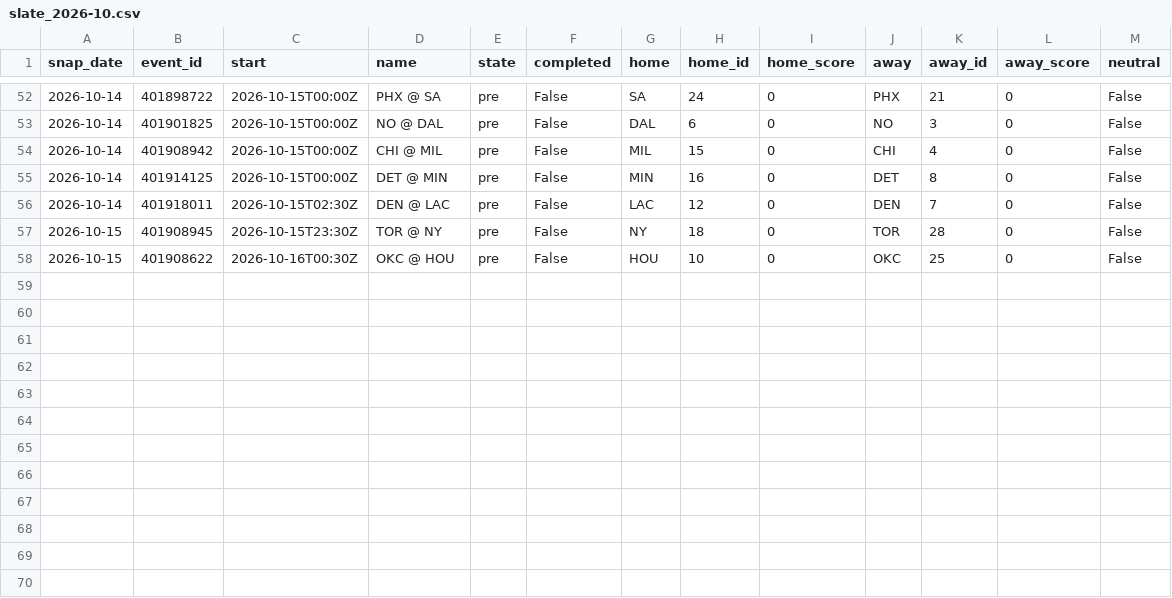
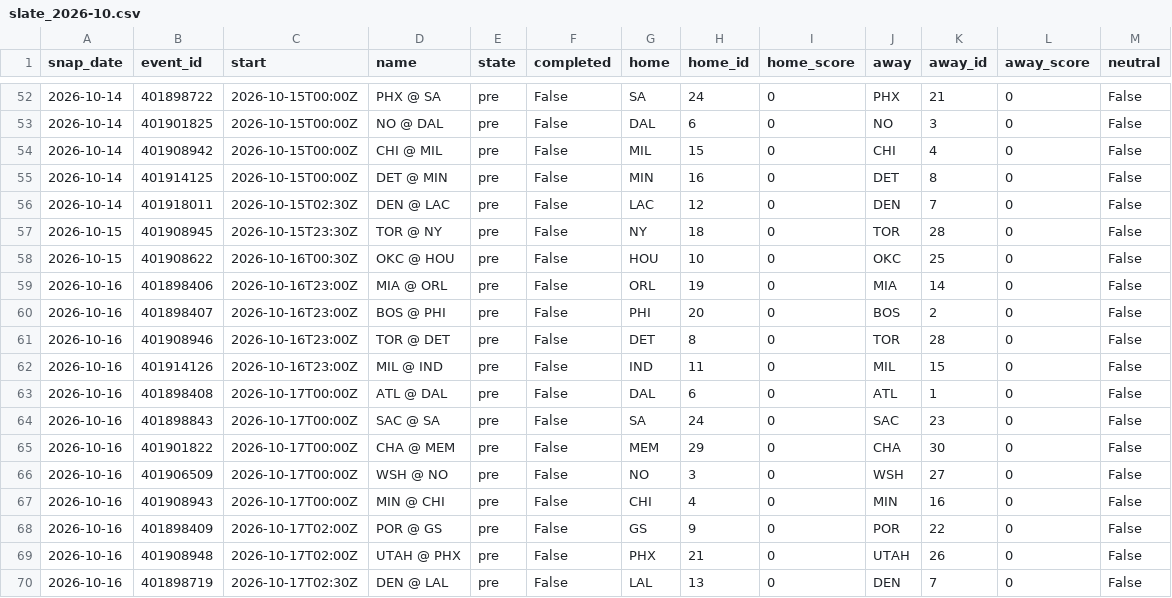
Before and after one commit to azcal/mbm-data, a CSV file: states/nba/slate_2026-10.csv, drawn as a sheet; only a part is shown, gaps mark what is left out; the diff names each change by its address in the sheet, - before the commit and + after, or states it on an @@ line.

```diff
--- a/states/nba/slate_2026-10.csv
+++ b/states/nba/slate_2026-10.csv
+row 59: 2026-10-16 | 401898406 | 2026-10-16T23:00Z | MIA @ ORL | pre | False | ORL | 19 | 0 | MIA | 14 | 0 | False
+row 60: 2026-10-16 | 401898407 | 2026-10-16T23:00Z | BOS @ PHI | pre | False | PHI | 20 | 0 | BOS | 2 | 0 | False
+row 61: 2026-10-16 | 401908946 | 2026-10-16T23:00Z | TOR @ DET | pre | False | DET | 8 | 0 | TOR | 28 | 0 | False
+row 62: 2026-10-16 | 401914126 | 2026-10-16T23:00Z | MIL @ IND | pre | False | IND | 11 | 0 | MIL | 15 | 0 | False
+row 63: 2026-10-16 | 401898408 | 2026-10-17T00:00Z | ATL @ DAL | pre | False | DAL | 6 | 0 | ATL | 1 | 0 | False
+row 64: 2026-10-16 | 401898843 | 2026-10-17T00:00Z | SAC @ SA | pre | False | SA | 24 | 0 | SAC | 23 | 0 | False
+row 65: 2026-10-16 | 401901822 | 2026-10-17T00:00Z | CHA @ MEM | pre | False | MEM | 29 | 0 | CHA | 30 | 0 | False
+row 66: 2026-10-16 | 401906509 | 2026-10-17T00:00Z | WSH @ NO | pre | False | NO | 3 | 0 | WSH | 27 | 0 | False
+row 67: 2026-10-16 | 401908943 | 2026-10-17T00:00Z | MIN @ CHI | pre | False | CHI | 4 | 0 | MIN | 16 | 0 | False
+row 68: 2026-10-16 | 401898409 | 2026-10-17T02:00Z | POR @ GS | pre | False | GS | 9 | 0 | POR | 22 | 0 | False
+row 69: 2026-10-16 | 401908948 | 2026-10-17T02:00Z | UTAH @ PHX | pre | False | PHX | 21 | 0 | UTAH | 26 | 0 | False
+row 70: 2026-10-16 | 401898719 | 2026-10-17T02:30Z | DEN @ LAL | pre | False | LAL | 13 | 0 | DEN | 7 | 0 | False
```
Also changed, not shown: states/ncaaf/injuries_2026-10.csv, states/ncaaf/slate_2026-10.csv, 9 other files.
